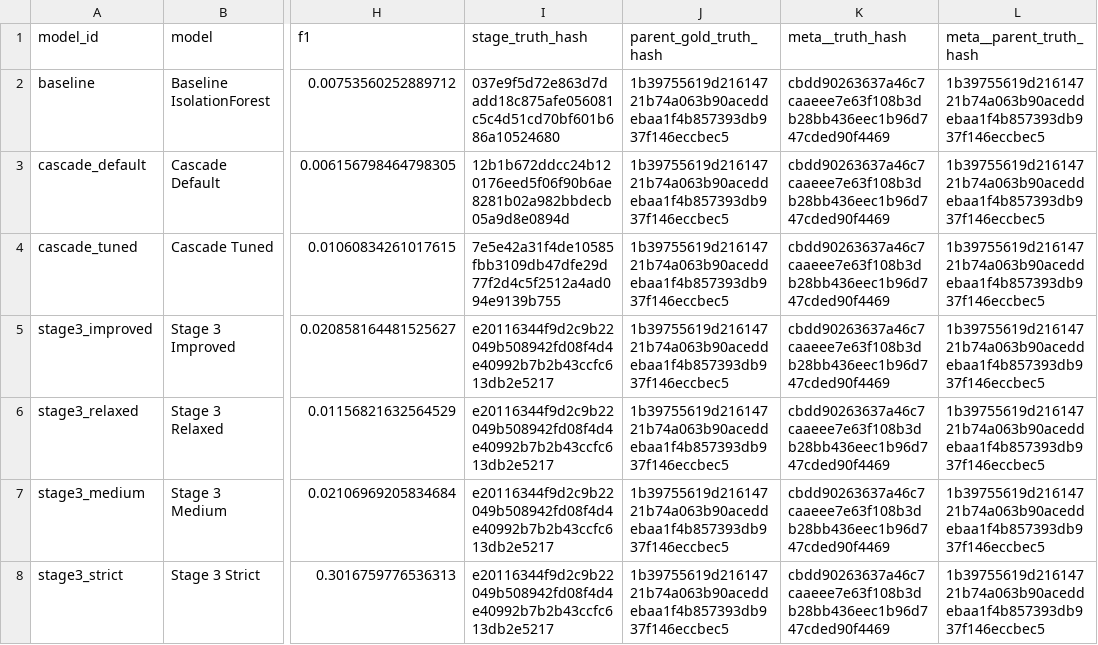
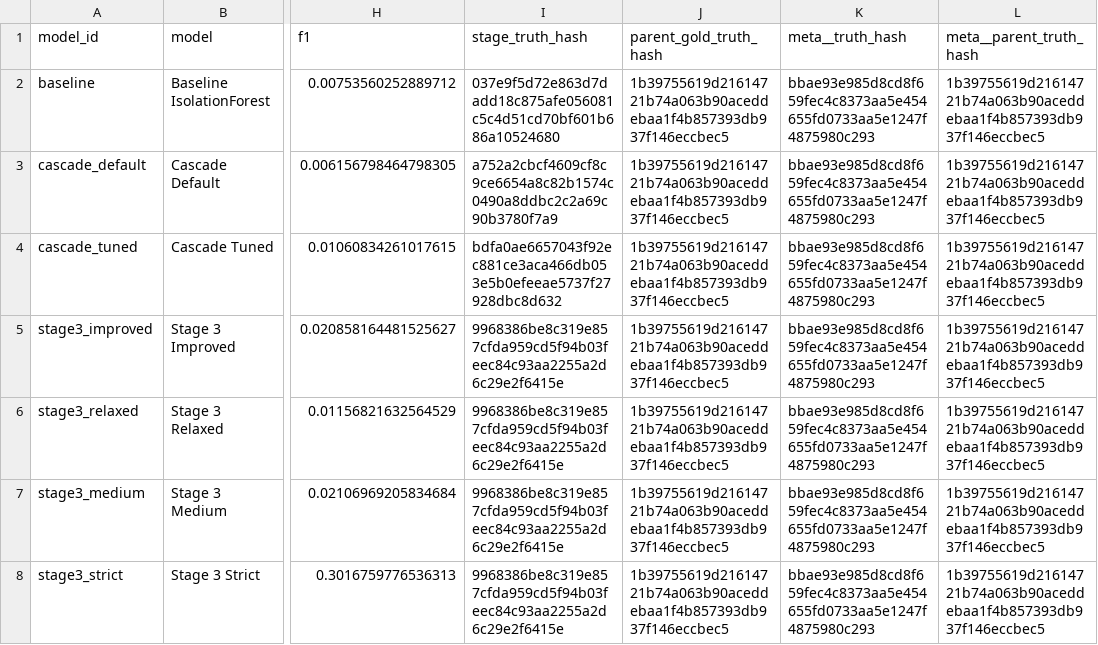
Before and after one commit to DCook-WGU/dcook-wgu-capstone-unified-predictive-maintenance-pipeline, a CSV file: artifacts/gold/pump/comparison/results/pump__gold__model_comparison.csv, drawn as a sheet; only a part is shown, gaps mark what is left out; the diff names each change by its address in the sheet, - before the commit and + after, or states it on an @@ line.

Commit message:
updated gold sql outputs

```diff
--- a/artifacts/gold/pump/comparison/results/pump__gold__model_comparison.csv
+++ b/artifacts/gold/pump/comparison/results/pump__gold__model_comparison.csv
-K2:K8 (meta__truth_hash): cbdd90263637a46c7caaeee7e63f108b3db28bb436eec1b96d747cded90f4469
+K2:K8 (meta__truth_hash): bbae93e985d8cd8f659fec4c8373aa5e454655fd0733aa5e1247f4875980c293
-I3 (stage_truth_hash): 12b1b672ddcc24b120176eed5f06f90b6ae8281b02a982bbdecb05a9d8e0894d
+I3 (stage_truth_hash): a752a2cbcf4609cf8c9ce6654a8c82b1574c0490a8ddbc2c2a69c90b3780f7a9
-I4 (stage_truth_hash): 7e5e42a31f4de10585fbb3109db47dfe29d77f2d4c5f2512a4ad094e9139b755
+I4 (stage_truth_hash): bdfa0ae6657043f92ec881ce3aca466db053e5b0efeeae5737f27928dbc8d632
-I5:I8 (stage_truth_hash): e20116344f9d2c9b22049b508942fd08f4d4e40992b7b2b43ccfc613db2e5217
+I5:I8 (stage_truth_hash): 9968386be8c319e857cfda959cd5f94b03feec84c93aa2255a2d6c29e2f6415e
```
Also changed, not shown: 23 other files.
